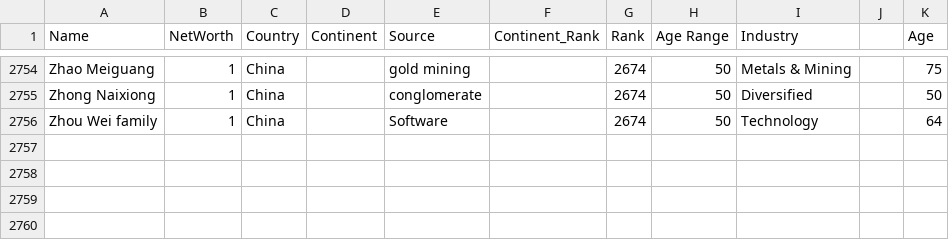
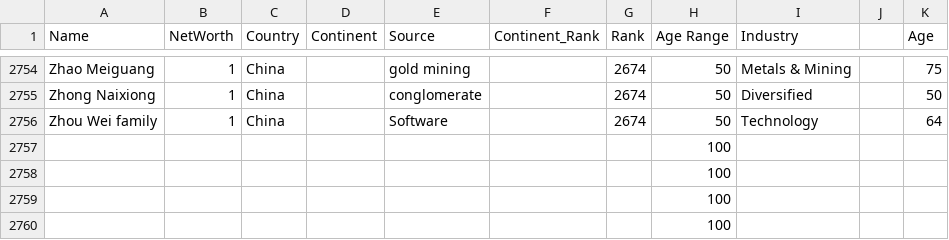
Before and after one commit to DiniIrdina/FIT3179, a CSV file: data/csv files/Billionaire Networth.csv, drawn as a sheet; only a part is shown, gaps mark what is left out.

Commit message:
updated networth age range

```diff
--- a/data/csv files/Billionaire Networth.csv
+++ b/data/csv files/Billionaire Networth.csv
@@ -2756 +2756,5 @@ Zhong Naixiong,1,China,,conglomerate,,2674,50,Diversified,,50
 Zhou Wei family,1,China,,Software,,2674,50,Technology,,64
+,,,,,,,100,,,
+,,,,,,,100,,,
+,,,,,,,100,,,
+,,,,,,,100,,,
```
